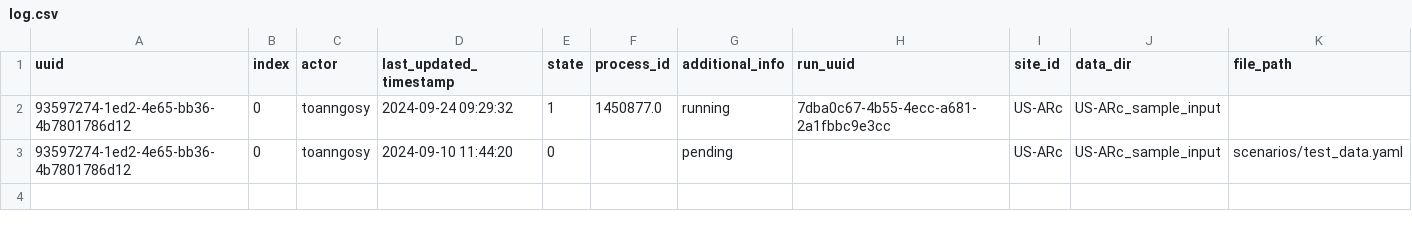
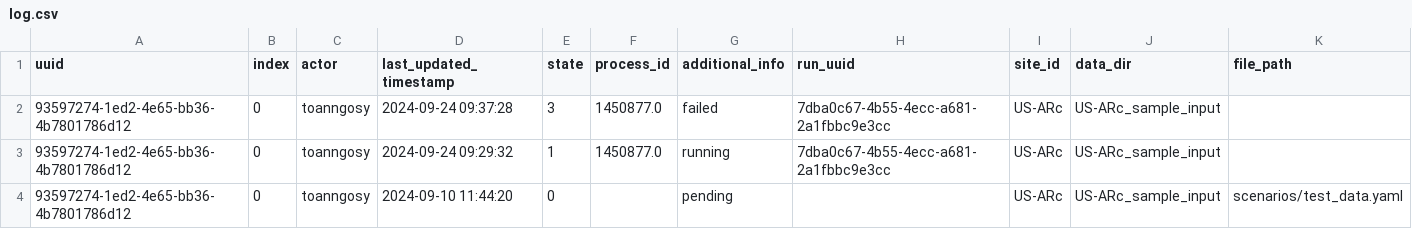
Before and after one commit to toanngosy/test_workflow, a CSV file: report/server/rocky/log.csv, drawn as a sheet; the diff names each change by its address in the sheet, - before the commit and + after, or states it on an @@ line.

Commit message:
switch to failed for run uuid 93597274-1ed2-4e65-bb36-4b7801786d12-0 at rocky

```diff
--- a/report/server/rocky/log.csv
+++ b/report/server/rocky/log.csv
+row 2: 93597274-1ed2-4e65-bb36-4b7801786d12 | 0 | toanngosy | 2024-09-24 09:37:28 | 3 | 1450877.0 | failed | 7dba0c67-4b55-4ecc-a681-2a1fbbc9e3cc | US-ARc | US-ARc_sample_input
```
